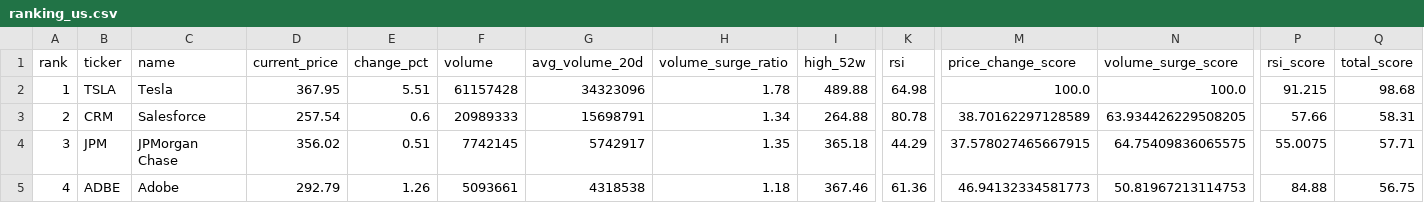
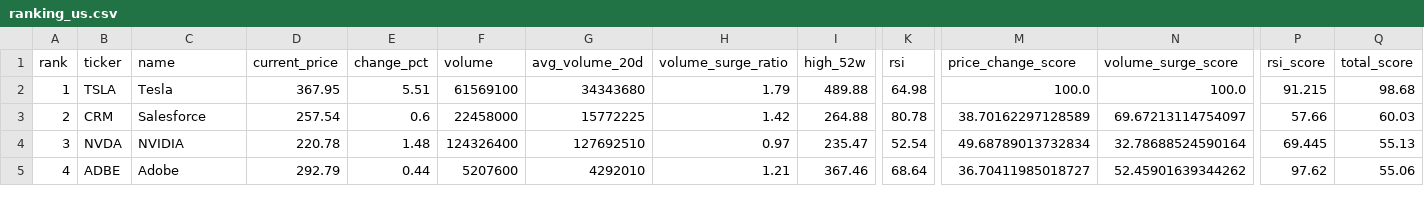
Before and after one commit to ynokinawa19-lgtm/stock-ranking-app, a CSV file: data/ranking_us.csv, drawn as a sheet; only a part is shown, gaps mark what is left out; the diff covers the shown part only; the diff names each change by its address in the sheet, - before the commit and + after, or states it on an @@ line.

```diff
--- a/data/ranking_us.csv
+++ b/data/ranking_us.csv
-F2 (volume): 61157428
+F2 (volume): 61569100
-G2 (avg_volume_20d): 34323096
+G2 (avg_volume_20d): 34343680
-H2 (volume_surge_ratio): 1.78
+H2 (volume_surge_ratio): 1.79
-F3 (volume): 20989333
+F3 (volume): 22458000
-G3 (avg_volume_20d): 15698791
+G3 (avg_volume_20d): 15772225
-H3 (volume_surge_ratio): 1.34
+H3 (volume_surge_ratio): 1.42
-N3 (volume_surge_score): 63.934426229508205
+N3 (volume_surge_score): 69.67213114754097
-Q3 (total_score): 58.31
+Q3 (total_score): 60.03
-B4 (ticker): JPM
+B4 (ticker): NVDA
-C4 (name): JPMorgan Chase
+C4 (name): NVIDIA
-D4 (current_price): 356.02
+D4 (current_price): 220.78
-E4 (change_pct): 0.51
+E4 (change_pct): 1.48
-F4 (volume): 7742145
+F4 (volume): 124326400
-G4 (avg_volume_20d): 5742917
+G4 (avg_volume_20d): 127692510
-H4 (volume_surge_ratio): 1.35
+H4 (volume_surge_ratio): 0.97
-I4 (high_52w): 365.18
+I4 (high_52w): 235.47
-K4 (rsi): 44.29
+K4 (rsi): 52.54
-M4 (price_change_score): 37.578027465667915
+M4 (price_change_score): 49.68789013732834
-N4 (volume_surge_score): 64.75409836065575
+N4 (volume_surge_score): 32.78688524590164
-P4 (rsi_score): 55.0075
+P4 (rsi_score): 69.445
-Q4 (total_score): 57.71
+Q4 (total_score): 55.13
-E5 (change_pct): 1.26
+E5 (change_pct): 0.44
-F5 (volume): 5093661
+F5 (volume): 5207600
-G5 (avg_volume_20d): 4318538
+G5 (avg_volume_20d): 4292010
-H5 (volume_surge_ratio): 1.18
+H5 (volume_surge_ratio): 1.21
-K5 (rsi): 61.36
+K5 (rsi): 68.64
-M5 (price_change_score): 46.94132334581773
+M5 (price_change_score): 36.70411985018727
-N5 (volume_surge_score): 50.81967213114753
+N5 (volume_surge_score): 52.45901639344262
-P5 (rsi_score): 84.88
+P5 (rsi_score): 97.62
-Q5 (total_score): 56.75
+Q5 (total_score): 55.06
```
Also changed, not shown: 1 added row, 1 removed row and 55 edited cells elsewhere in this file, data/ranking_jp.csv, 3 other files.
